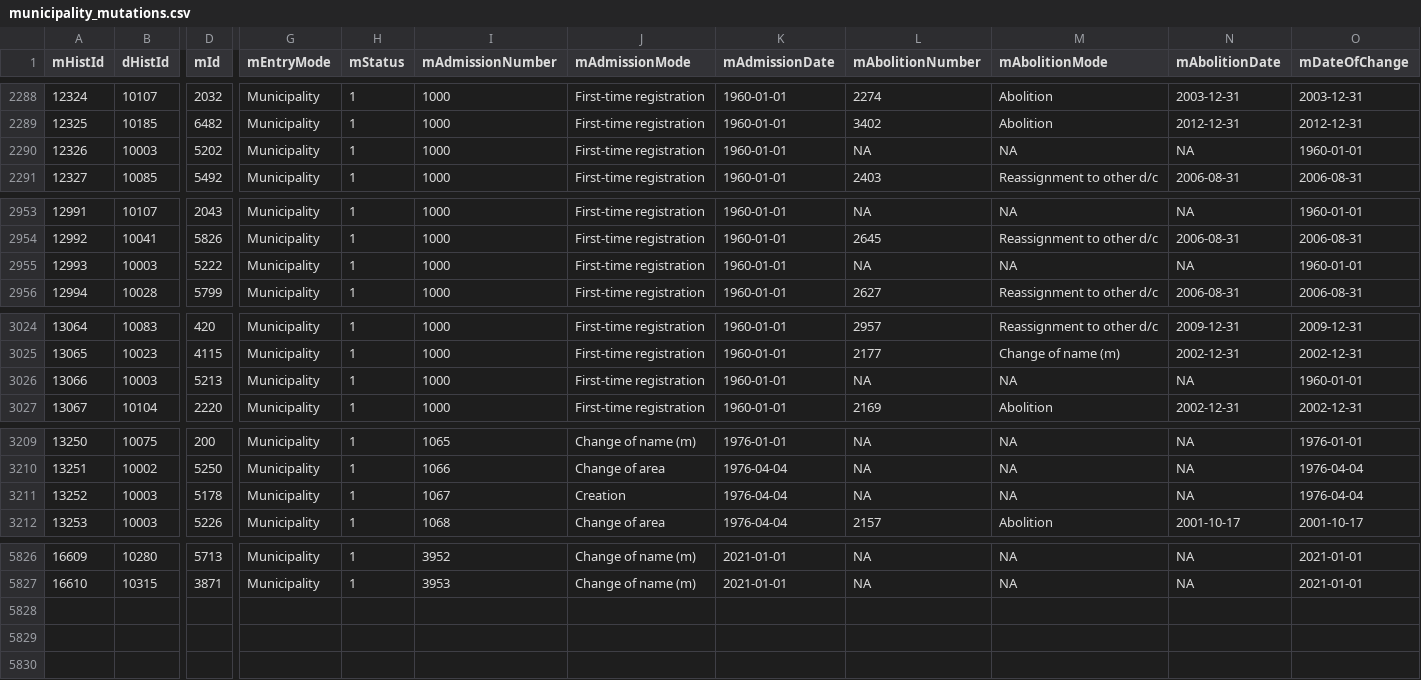
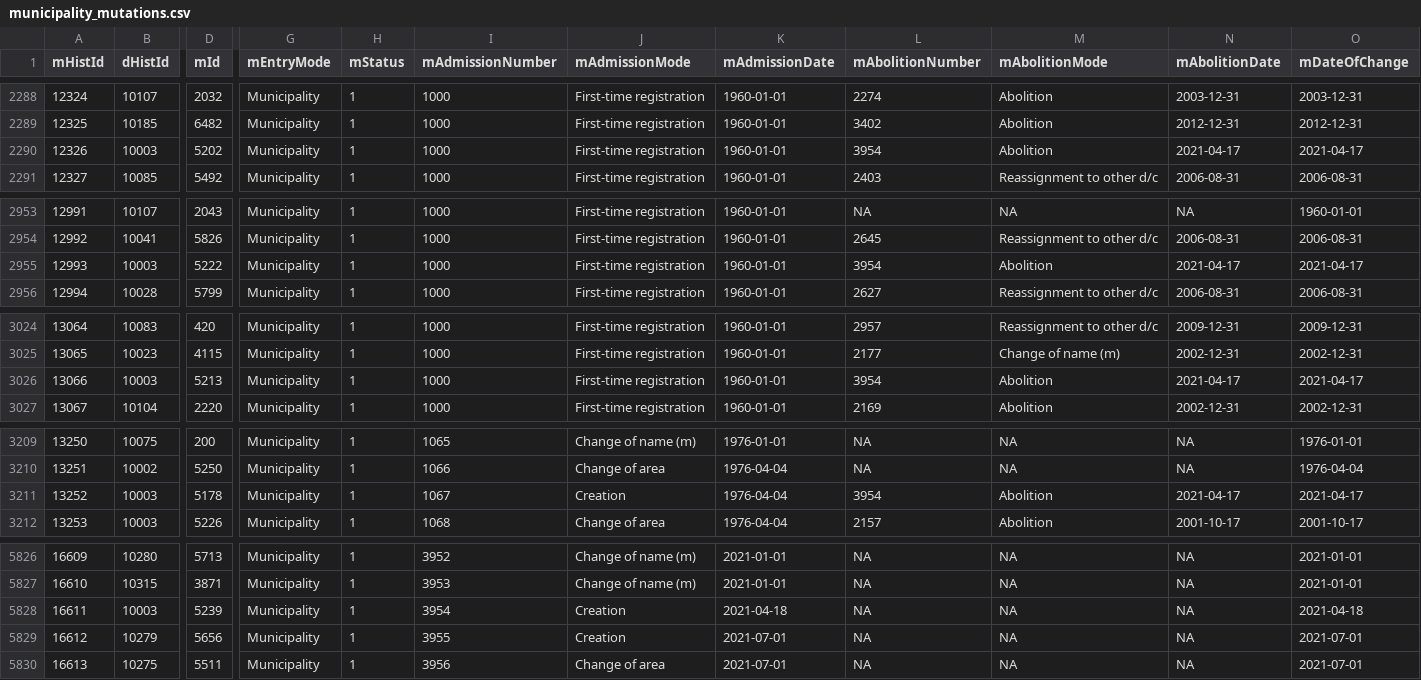
Before and after one commit to cynkra/munch, a CSV file: inst/csv/mut/municipality_mutations.csv, drawn as a sheet; only a part is shown, gaps mark what is left out; rows hold the shown columns only; the diff covers the shown part only; the diff names each change by its address in the sheet, - before the commit and + after, or states it on an @@ line.

Commit message:
Update data

```diff
--- a/inst/csv/mut/municipality_mutations.csv
+++ b/inst/csv/mut/municipality_mutations.csv
-L2290 (mAbolitionNumber): NA
+L2290 (mAbolitionNumber): 3954
-M2290 (mAbolitionMode): NA
+M2290 (mAbolitionMode): Abolition
-N2290 (mAbolitionDate): NA
+N2290 (mAbolitionDate): 2021-04-17
-O2290 (mDateOfChange): 1960-01-01
+O2290 (mDateOfChange): 2021-04-17
-L2955 (mAbolitionNumber): NA
+L2955 (mAbolitionNumber): 3954
-M2955 (mAbolitionMode): NA
+M2955 (mAbolitionMode): Abolition
-N2955 (mAbolitionDate): NA
+N2955 (mAbolitionDate): 2021-04-17
-O2955 (mDateOfChange): 1960-01-01
+O2955 (mDateOfChange): 2021-04-17
-L3026 (mAbolitionNumber): NA
+L3026 (mAbolitionNumber): 3954
-M3026 (mAbolitionMode): NA
+M3026 (mAbolitionMode): Abolition
-N3026 (mAbolitionDate): NA
+N3026 (mAbolitionDate): 2021-04-17
-O3026 (mDateOfChange): 1960-01-01
+O3026 (mDateOfChange): 2021-04-17
-L3211 (mAbolitionNumber): NA
+L3211 (mAbolitionNumber): 3954
-M3211 (mAbolitionMode): NA
+M3211 (mAbolitionMode): Abolition
-N3211 (mAbolitionDate): NA
+N3211 (mAbolitionDate): 2021-04-17
-O3211 (mDateOfChange): 1976-04-04
+O3211 (mDateOfChange): 2021-04-17
+row 5828: 16611 | 10003 | 5239 | Municipality | 1 | 3954 | Creation | 2021-04-18 | NA | NA | NA | 2021-04-18
+row 5829: 16612 | 10279 | 5656 | Municipality | 1 | 3955 | Creation | 2021-07-01 | NA | NA | NA | 2021-07-01
+row 5830: 16613 | 10275 | 5511 | Municipality | 1 | 3956 | Change of area | 2021-07-01 | NA | NA | NA | 2021-07-01
```
Also changed, not shown: 32 edited cells elsewhere in this file, 1 other file.
